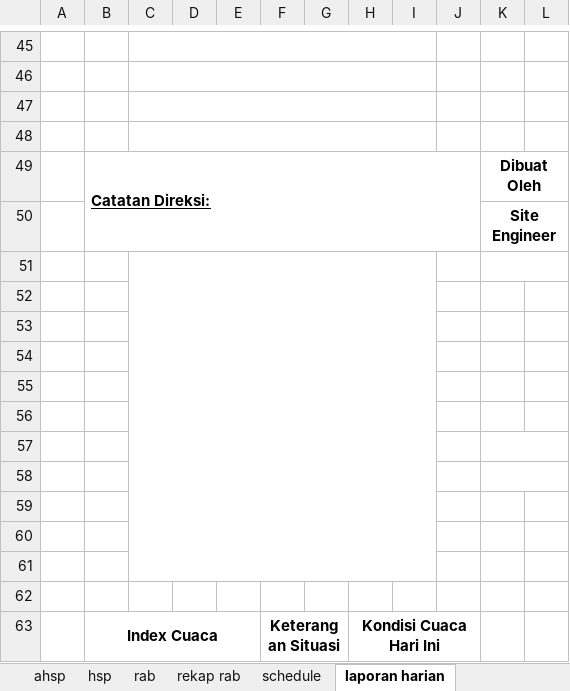
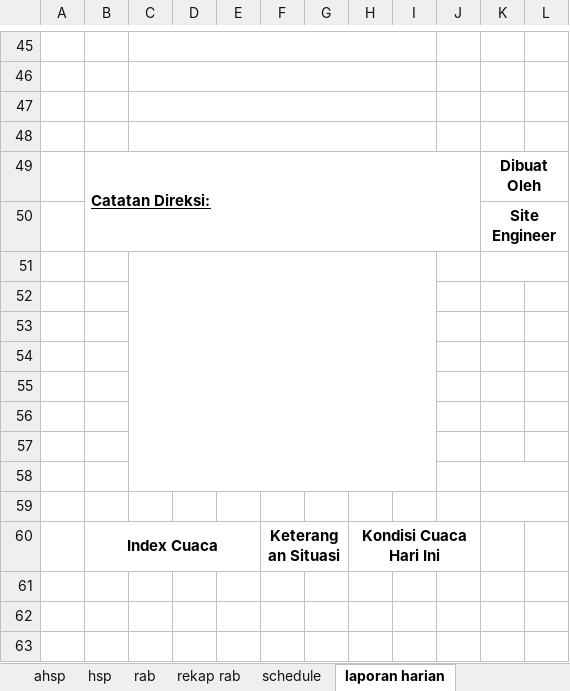
Before and after one commit to makampusaka013-hub/zona-geometry-app, an Excel workbook: public/templates/master_template_custom.xlsx, sheet laporan harian, drawn as a sheet; only a part is shown, gaps mark what is left out; values as stored, in another font and other column widths than the file's, no borders; conditional formats not drawn; the diff names each change by its address in the sheet, - before the commit and + after, or states it on an @@ line.

Commit message:
feat(reporting): add consultant and contractor titles to identity and excel signatures

```diff
--- a/public/templates/master_template_custom.xlsx (sheet laporan harian)
+++ b/public/templates/master_template_custom.xlsx (sheet laporan harian)
-C51:I61 merged
+C51:I58 merged
-K57:L57 merged
+K59:L59 merged
-row 60: (empty)
-row 61: (empty)
-row 62: (empty)
```
Also changed, not shown: 4 other files.
